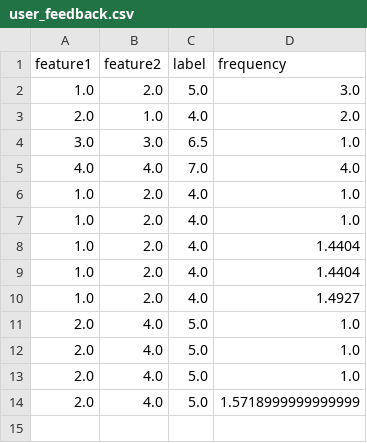
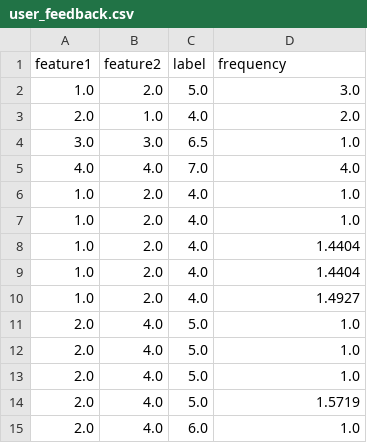
Before and after one commit to engaks826/my-re-app, a CSV file: user_feedback.csv, drawn as a sheet.

Commit message:
📝 Add/update feedback

```diff
--- a/user_feedback.csv
+++ b/user_feedback.csv
@@ -13,2 +13,3 @@ feature1,feature2,label,frequency
 2.0,4.0,5.0,1.0
-2.0,4.0,5.0,1.5718999999999999
+2.0,4.0,5.0,1.5719
+2.0,4.0,6.0,1.0
```
